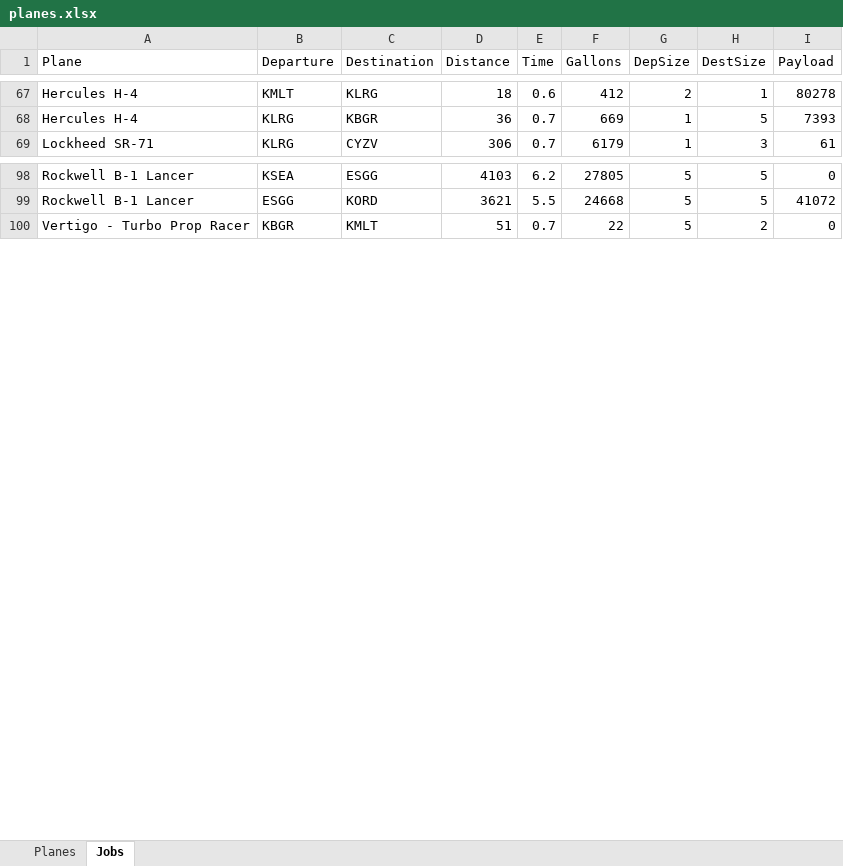
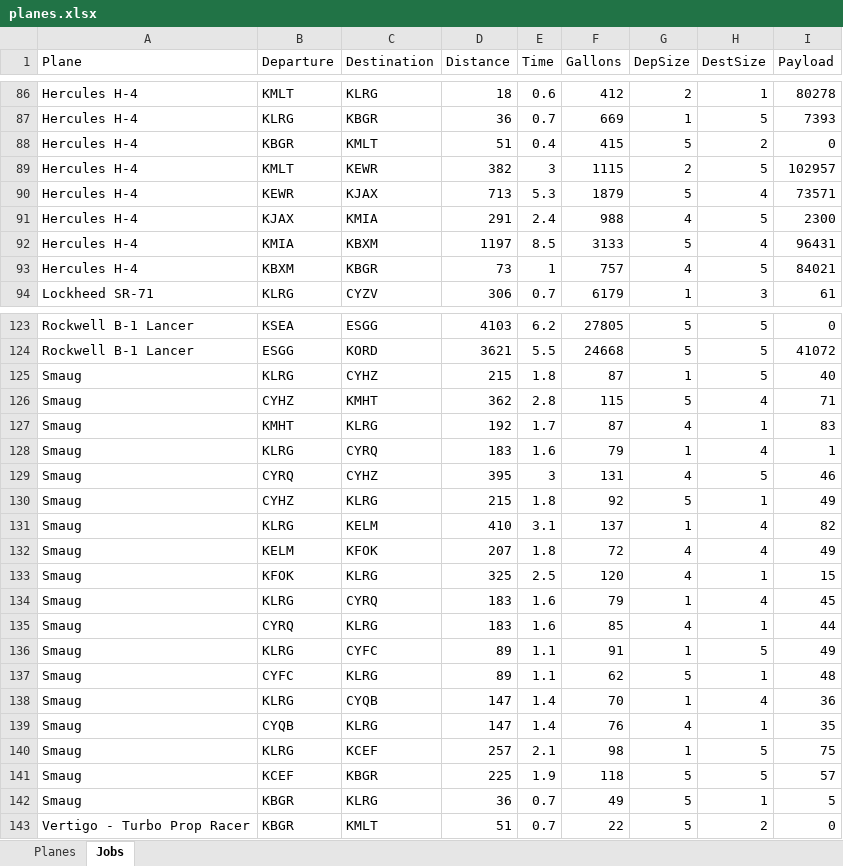
Before and after one commit to AaronPriestPhoto/OnAirWorkOrders, an Excel workbook: planes.xlsx, sheet Jobs, drawn as a sheet; only a part is shown, gaps mark what is left out; values as stored, in another font and other column widths than the file's, no borders; the diff covers the shown part only; the diff names each change by its address in the sheet, - before the commit and + after, or states it on an @@ line.

```diff
--- a/planes.xlsx (sheet Jobs)
+++ b/planes.xlsx (sheet Jobs)
+row 88: Hercules H-4 | KBGR | KMLT | 51 | 0.4 | 415 | 5 | 2 | 0
+row 89: Hercules H-4 | KMLT | KEWR | 382 | 3 | 1115 | 2 | 5 | 102957
+row 90: Hercules H-4 | KEWR | KJAX | 713 | 5.3 | 1879 | 5 | 4 | 73571
+row 91: Hercules H-4 | KJAX | KMIA | 291 | 2.4 | 988 | 4 | 5 | 2300
+row 92: Hercules H-4 | KMIA | KBXM | 1197 | 8.5 | 3133 | 5 | 4 | 96431
+row 93: Hercules H-4 | KBXM | KBGR | 73 | 1 | 757 | 4 | 5 | 84021
+row 125: Smaug | KLRG | CYHZ | 215 | 1.8 | 87 | 1 | 5 | 40
+row 126: Smaug | CYHZ | KMHT | 362 | 2.8 | 115 | 5 | 4 | 71
+row 127: Smaug | KMHT | KLRG | 192 | 1.7 | 87 | 4 | 1 | 83
+row 128: Smaug | KLRG | CYRQ | 183 | 1.6 | 79 | 1 | 4 | 1
+row 129: Smaug | CYRQ | CYHZ | 395 | 3 | 131 | 4 | 5 | 46
+row 130: Smaug | CYHZ | KLRG | 215 | 1.8 | 92 | 5 | 1 | 49
+row 131: Smaug | KLRG | KELM | 410 | 3.1 | 137 | 1 | 4 | 82
+row 132: Smaug | KELM | KFOK | 207 | 1.8 | 72 | 4 | 4 | 49
+row 133: Smaug | KFOK | KLRG | 325 | 2.5 | 120 | 4 | 1 | 15
+row 134: Smaug | KLRG | CYRQ | 183 | 1.6 | 79 | 1 | 4 | 45
+row 135: Smaug | CYRQ | KLRG | 183 | 1.6 | 85 | 4 | 1 | 44
+row 136: Smaug | KLRG | CYFC | 89 | 1.1 | 91 | 1 | 5 | 49
+row 137: Smaug | CYFC | KLRG | 89 | 1.1 | 62 | 5 | 1 | 48
+row 138: Smaug | KLRG | CYQB | 147 | 1.4 | 70 | 1 | 4 | 36
+row 139: Smaug | CYQB | KLRG | 147 | 1.4 | 76 | 4 | 1 | 35
+row 140: Smaug | KLRG | KCEF | 257 | 2.1 | 98 | 1 | 5 | 75
+row 141: Smaug | KCEF | KBGR | 225 | 1.9 | 118 | 5 | 5 | 57
+row 142: Smaug | KBGR | KLRG | 36 | 0.7 | 49 | 5 | 1 | 5
```
Also changed, not shown: 19 added rows elsewhere in this sheet, sheet Planes, 2 other files.
